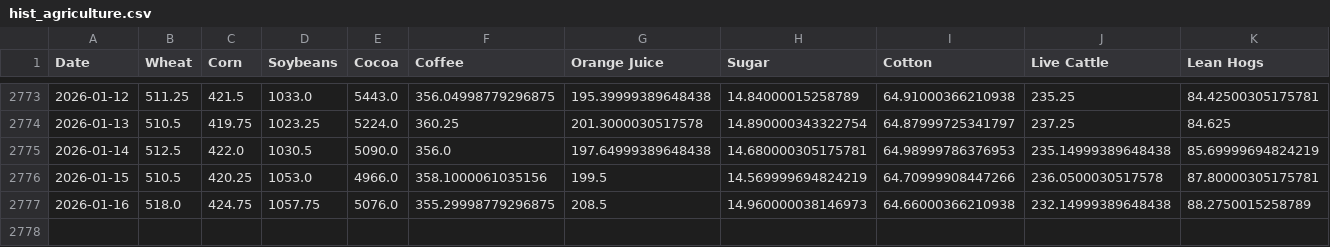
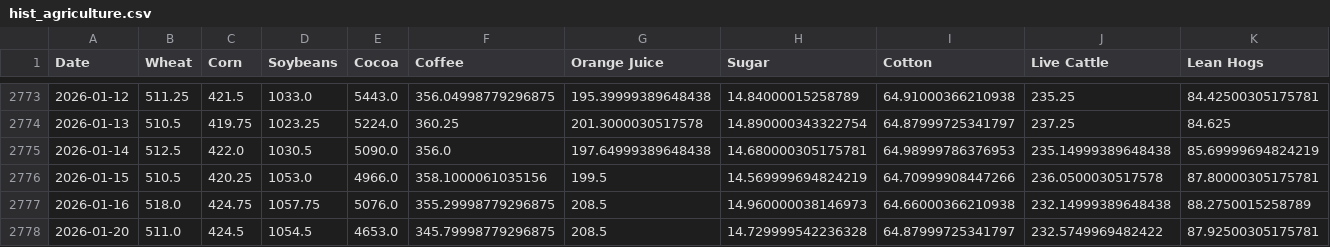
Before and after one commit to dalmeidauriay-ai/cross_market_dashboard, a CSV file: data/processed/hist_agriculture.csv, drawn as a sheet; only a part is shown, gaps mark what is left out.

```diff
--- a/data/processed/hist_agriculture.csv
+++ b/data/processed/hist_agriculture.csv
@@ -2777 +2777,2 @@ Date,Wheat,Corn,Soybeans,Cocoa,Coffee,Orange Juice,Sugar,Cotton,Live Cattle,Lean
 2026-01-16,518.0,424.75,1057.75,5076.0,355.29998779296875,208.5,14.960000038146973,64.66000366210938,232.14999389648438,88.2750015258789
+2026-01-20,511.0,424.5,1054.5,4653.0,345.79998779296875,208.5,14.729999542236328,64.87999725341797,232.5749969482422,87.92500305175781
```
Also changed, not shown: data/processed/futures_curves/curve_coffee.csv, data/processed/futures_curves/curve_gold.csv, 24 other files.
